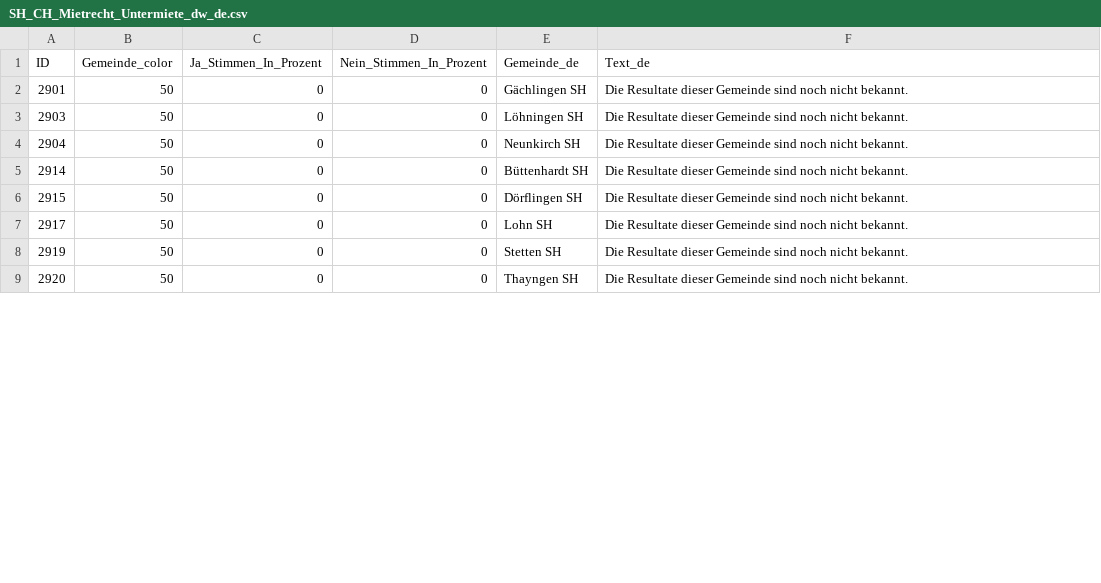
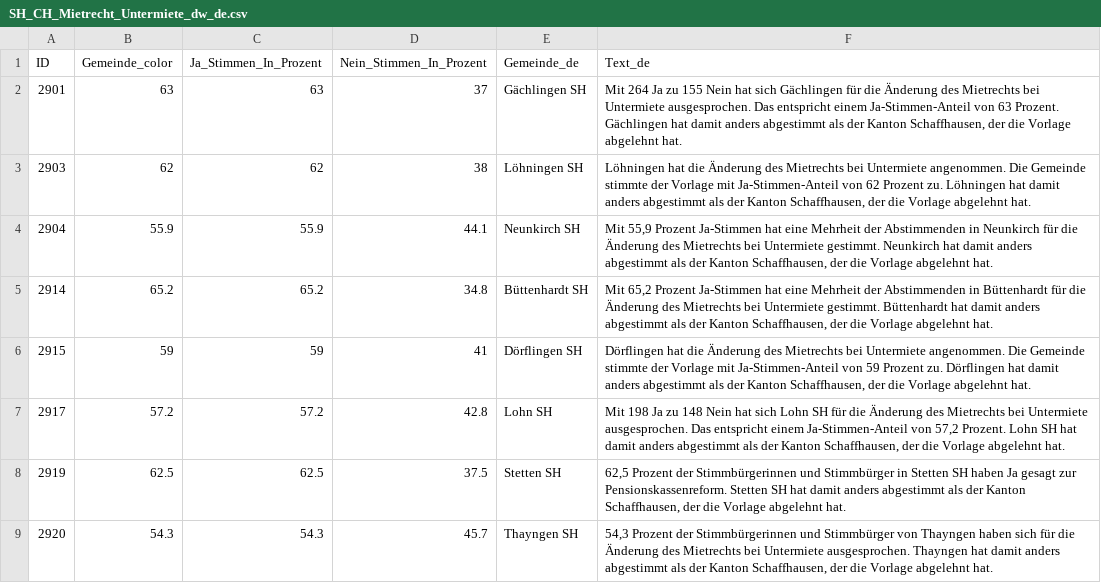
Before and after one commit to awp-finanznachrichten/lena_november2024, a CSV file: Output_Cantons/SH_CH_Mietrecht_Untermiete_dw_de.csv, drawn as a sheet; only a part is shown; the diff covers the shown part only.

```diff
--- a/Output_Cantons/SH_CH_Mietrecht_Untermiete_dw_de.csv
+++ b/Output_Cantons/SH_CH_Mietrecht_Untermiete_dw_de.csv
@@ -1,9 +1,9 @@
 "ID","Gemeinde_color","Ja_Stimmen_In_Prozent","Nein_Stimmen_In_Prozent","Gemeinde_de","Text_de"
-2901,50,0,0,"Gächlingen SH","Die Resultate dieser Gemeinde sind noch nicht bekannt."
-2903,50,0,0,"Löhningen SH","Die Resultate dieser Gemeinde sind noch nicht bekannt."
-2904,50,0,0,"Neunkirch SH","Die Resultate dieser Gemeinde sind noch nicht bekannt."
-2914,50,0,0,"Büttenhardt SH","Die Resultate dieser Gemeinde sind noch nicht bekannt."
-2915,50,0,0,"Dörflingen SH","Die Resultate dieser Gemeinde sind noch nicht bekannt."
-2917,50,0,0,"Lohn SH","Die Resultate dieser Gemeinde sind noch nicht bekannt."
-2919,50,0,0,"Stetten SH","Die Resultate dieser Gemeinde sind noch nicht bekannt."
-2920,50,0,0,"Thayngen SH","Die Resultate dieser Gemeinde sind noch nicht bekannt."
+2901,63,63,37,"Gächlingen SH","Mit 264 Ja zu 155 Nein hat sich Gächlingen für die Änderung des Mietrechts bei Untermiete ausgesprochen. Das entspricht einem Ja-Stimmen-Anteil von 63 Prozent. Gächlingen hat damit anders abgestimmt als der Kanton Schaffhausen, der die Vorlage abgelehnt hat."
+2903,62,62,38,"Löhningen SH","Löhningen hat die Änderung des Mietrechts bei Untermiete angenommen. Die Gemeinde stimmte der Vorlage mit Ja-Stimmen-Anteil von 62 Prozent zu. Löhningen hat damit anders abgestimmt als der Kanton Schaffhausen, der die Vorlage abgelehnt hat."
+2904,55.9,55.9,44.1,"Neunkirch SH","Mit 55,9 Prozent Ja-Stimmen hat eine Mehrheit der Abstimmenden in Neunkirch für die Änderung des Mietrechts bei Untermiete gestimmt. Neunkirch hat damit anders abgestimmt als der Kanton Schaffhausen, der die Vorlage abgelehnt hat."
+2914,65.2,65.2,34.8,"Büttenhardt SH","Mit 65,2 Prozent Ja-Stimmen hat eine Mehrheit der Abstimmenden in Büttenhardt für die Änderung des Mietrechts bei Untermiete gestimmt. Büttenhardt hat damit anders abgestimmt als der Kanton Schaffhausen, der die Vorlage abgelehnt hat."
+2915,59,59,41,"Dörflingen SH","Dörflingen hat die Änderung des Mietrechts bei Untermiete angenommen. Die Gemeinde stimmte der Vorlage mit Ja-Stimmen-Anteil von 59 Prozent zu. Dörflingen hat damit anders abgestimmt als der Kanton Schaffhausen, der die Vorlage abgelehnt hat."
+2917,57.2,57.2,42.8,"Lohn SH","Mit 198 Ja zu 148 Nein hat sich Lohn SH für die Änderung des Mietrechts bei Untermiete ausgesprochen. Das entspricht einem Ja-Stimmen-Anteil von 57,2 Prozent. Lohn SH hat damit anders abgestimmt als der Kanton Schaffhausen, der die Vorlage abgelehnt hat."
+2919,62.5,62.5,37.5,"Stetten SH","62,5 Prozent der Stimmbürgerinnen und Stimmbürger in Stetten SH haben Ja gesagt zur Pensionskassenreform. Stetten SH hat damit anders abgestimmt als der Kanton Schaffhausen, der die Vorlage abgelehnt hat."
+2920,54.3,54.3,45.7,"Thayngen SH","54,3 Prozent der Stimmbürgerinnen und Stimmbürger von Thayngen haben sich für die Änderung des Mietrechts bei Untermiete ausgesprochen. Thayngen hat damit anders abgestimmt als der Kanton Schaffhausen, der die Vorlage abgelehnt hat."
```
Also changed, not shown: 72 edited cells elsewhere in this file, Output_Cantons/SH_CH_Gesundheitsleistungen_dw_de.csv, Output_Cantons/SH_CH_Mietrecht_Kuendigung_dw_de.csv, 26 other files.
